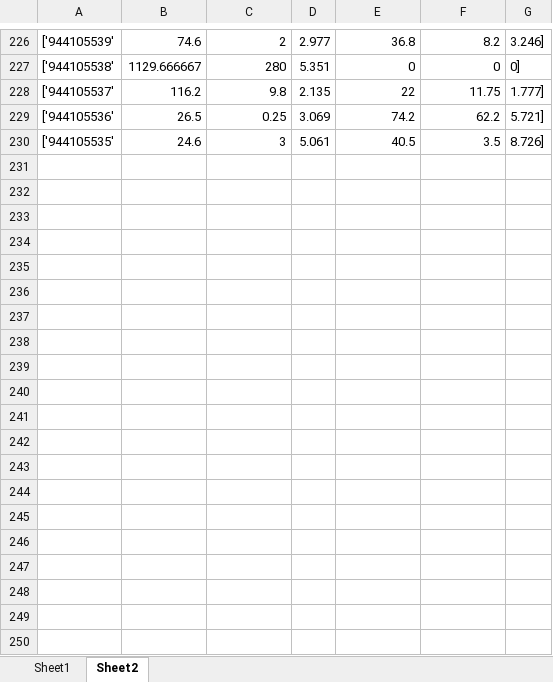
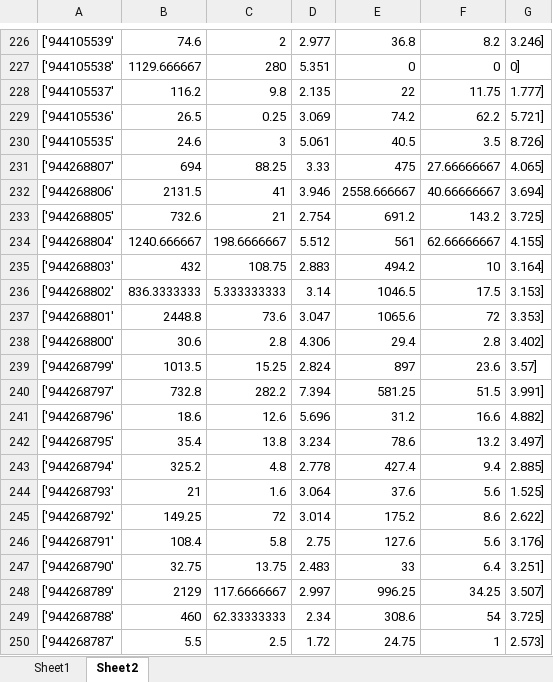
Before and after one commit to erictossell/SmiteSite, an Excel workbook: NewTrainingSet.xlsx, sheet Sheet2, drawn as a sheet; only a part is shown, gaps mark what is left out; values as stored, in another font and other column widths than the file's, no borders; the diff covers the shown part only; the diff names each change by its address in the sheet, - before the commit and + after, or states it on an @@ line.

```diff
--- a/NewTrainingSet.xlsx (sheet Sheet2)
+++ b/NewTrainingSet.xlsx (sheet Sheet2)
+row 231: ['944268807' | 694 | 88.25 | 3.33 | 475 | 27.66666667 | 4.065]
+row 232: ['944268806' | 2131.5 | 41 | 3.946 | 2558.666667 | 40.66666667 | 3.694]
+row 233: ['944268805' | 732.6 | 21 | 2.754 | 691.2 | 143.2 | 3.725]
+row 234: ['944268804' | 1240.666667 | 198.6666667 | 5.512 | 561 | 62.66666667 | 4.155]
+row 235: ['944268803' | 432 | 108.75 | 2.883 | 494.2 | 10 | 3.164]
+row 236: ['944268802' | 836.3333333 | 5.333333333 | 3.14 | 1046.5 | 17.5 | 3.153]
+row 237: ['944268801' | 2448.8 | 73.6 | 3.047 | 1065.6 | 72 | 3.353]
+row 238: ['944268800' | 30.6 | 2.8 | 4.306 | 29.4 | 2.8 | 3.402]
+row 239: ['944268799' | 1013.5 | 15.25 | 2.824 | 897 | 23.6 | 3.57]
+row 240: ['944268797' | 732.8 | 282.2 | 7.394 | 581.25 | 51.5 | 3.991]
+row 241: ['944268796' | 18.6 | 12.6 | 5.696 | 31.2 | 16.6 | 4.882]
+row 242: ['944268795' | 35.4 | 13.8 | 3.234 | 78.6 | 13.2 | 3.497]
+row 243: ['944268794' | 325.2 | 4.8 | 2.778 | 427.4 | 9.4 | 2.885]
+row 244: ['944268793' | 21 | 1.6 | 3.064 | 37.6 | 5.6 | 1.525]
+row 245: ['944268792' | 149.25 | 72 | 3.014 | 175.2 | 8.6 | 2.622]
+row 246: ['944268791' | 108.4 | 5.8 | 2.75 | 127.6 | 5.6 | 3.176]
+row 247: ['944268790' | 32.75 | 13.75 | 2.483 | 33 | 6.4 | 3.251]
+row 248: ['944268789' | 2129 | 117.6666667 | 2.997 | 996.25 | 34.25 | 3.507]
+row 249: ['944268788' | 460 | 62.33333333 | 2.34 | 308.6 | 54 | 3.725]
+row 250: ['944268787' | 5.5 | 2.5 | 1.72 | 24.75 | 1 | 2.573]
```
Also changed, not shown: 143 added rows elsewhere in this sheet, sheet Sheet1, 3 other files.
